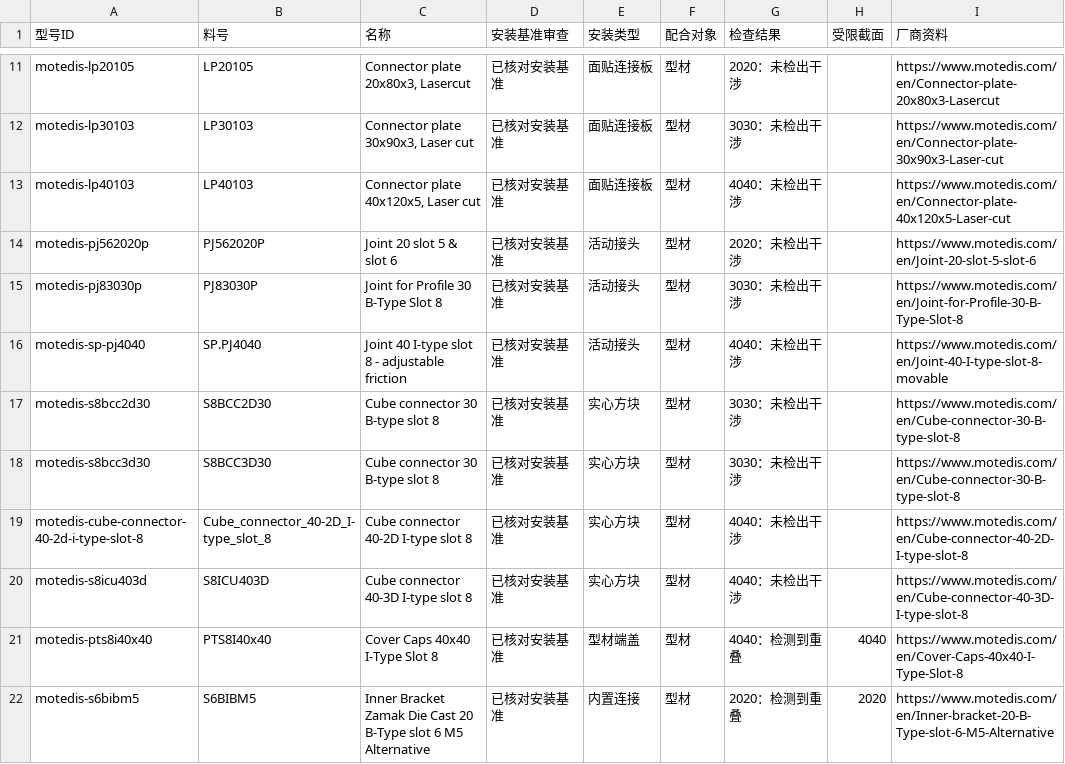
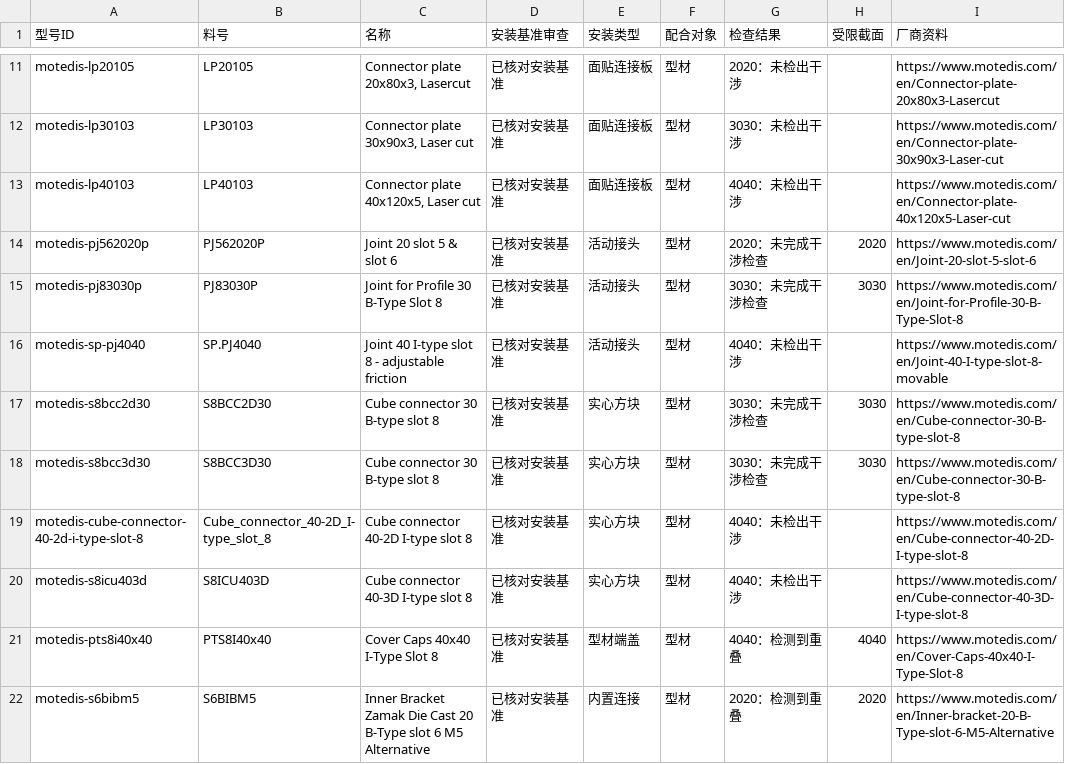
Before and after one commit to aporicho/solidcraft, a CSV file: enhancements/connector-installation-audit.csv, drawn as a sheet; only a part is shown, gaps mark what is left out; the diff covers the shown part only.

```diff
--- a/enhancements/connector-installation-audit.csv
+++ b/enhancements/connector-installation-audit.csv
@@ -13,7 +13,7 @@ motedis-lp30103,LP30103,"Connector plate 30x90x3, Laser cut",已核对安装基
 motedis-lp40103,LP40103,"Connector plate 40x120x5, Laser cut",已核对安装基准,面贴连接板,型材,4040：未检出干涉,,https://www.motedis.com/en/Connector-plate-40x120x5-Laser-cut
-motedis-pj562020p,PJ562020P,Joint 20 slot 5 & slot 6,已核对安装基准,活动接头,型材,2020：未检出干涉,,https://www.motedis.com/en/Joint-20-slot-5-slot-6
-motedis-pj83030p,PJ83030P,Joint for Profile 30 B-Type Slot 8,已核对安装基准,活动接头,型材,3030：未检出干涉,,https://www.motedis.com/en/Joint-for-Profile-30-B-Type-Slot-8
+motedis-pj562020p,PJ562020P,Joint 20 slot 5 & slot 6,已核对安装基准,活动接头,型材,2020：未完成干涉检查,2020,https://www.motedis.com/en/Joint-20-slot-5-slot-6
+motedis-pj83030p,PJ83030P,Joint for Profile 30 B-Type Slot 8,已核对安装基准,活动接头,型材,3030：未完成干涉检查,3030,https://www.motedis.com/en/Joint-for-Profile-30-B-Type-Slot-8
 motedis-sp-pj4040,SP.PJ4040,Joint 40 I-type slot 8 - adjustable friction,已核对安装基准,活动接头,型材,4040：未检出干涉,,https://www.motedis.com/en/Joint-40-I-type-slot-8-movable
-motedis-s8bcc2d30,S8BCC2D30,Cube connector 30 B-type slot 8,已核对安装基准,实心方块,型材,3030：未检出干涉,,https://www.motedis.com/en/Cube-connector-30-B-type-slot-8
-motedis-s8bcc3d30,S8BCC3D30,Cube connector 30 B-type slot 8,已核对安装基准,实心方块,型材,3030：未检出干涉,,https://www.motedis.com/en/Cube-connector-30-B-type-slot-8
+motedis-s8bcc2d30,S8BCC2D30,Cube connector 30 B-type slot 8,已核对安装基准,实心方块,型材,3030：未完成干涉检查,3030,https://www.motedis.com/en/Cube-connector-30-B-type-slot-8
+motedis-s8bcc3d30,S8BCC3D30,Cube connector 30 B-type slot 8,已核对安装基准,实心方块,型材,3030：未完成干涉检查,3030,https://www.motedis.com/en/Cube-connector-30-B-type-slot-8
 motedis-cube-connector-40-2d-i-type-slot-8,Cube_connector_40-2D_I-type_slot_8,Cube connector 40-2D I-type slot 8,已核对安装基准,实心方块,型材,4040：未检出干涉,,https://www.motedis.com/en/Cube-connector-40-2D-I-type-slot-8
```
Also changed, not shown: 42 edited cells elsewhere in this file, 10 other files.
